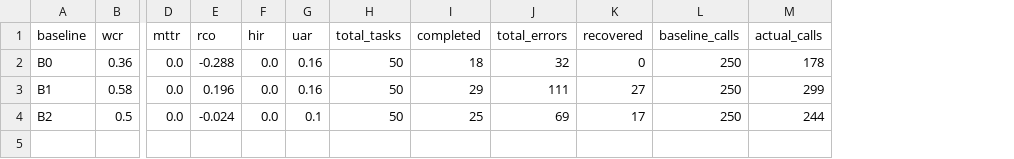
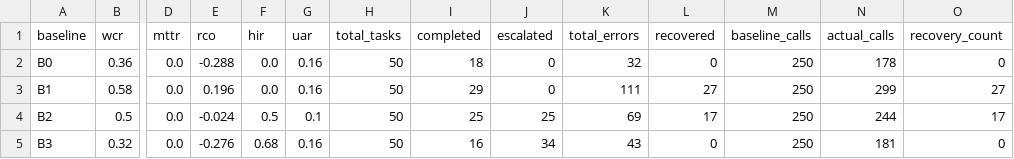
Before and after one commit to LaoZhongjie/AWRR---Autonomous-Workflow-Recovery-Runtime, a CSV file: leaderboard.csv, drawn as a sheet; only a part is shown, gaps mark what is left out; rows hold the shown columns only; the diff names each change by its address in the sheet, - before the commit and + after, or states it on an @@ line.

```diff
--- a/leaderboard.csv
+++ b/leaderboard.csv
+column J (escalated), rows 2-4: 0 | 0 | 25
+column O (recovery_count), rows 2-4: 0 | 27 | 17
-F4 (hir): 0.0
+F4 (hir): 0.5
+row 5: B3 | 0.32 | 0.0 | -0.276 | 0.68 | 0.16 | 50 | 16 | 34 | 43 | 0 | 250 | 181 | 0
```
Also changed, not shown: 10 other files.
